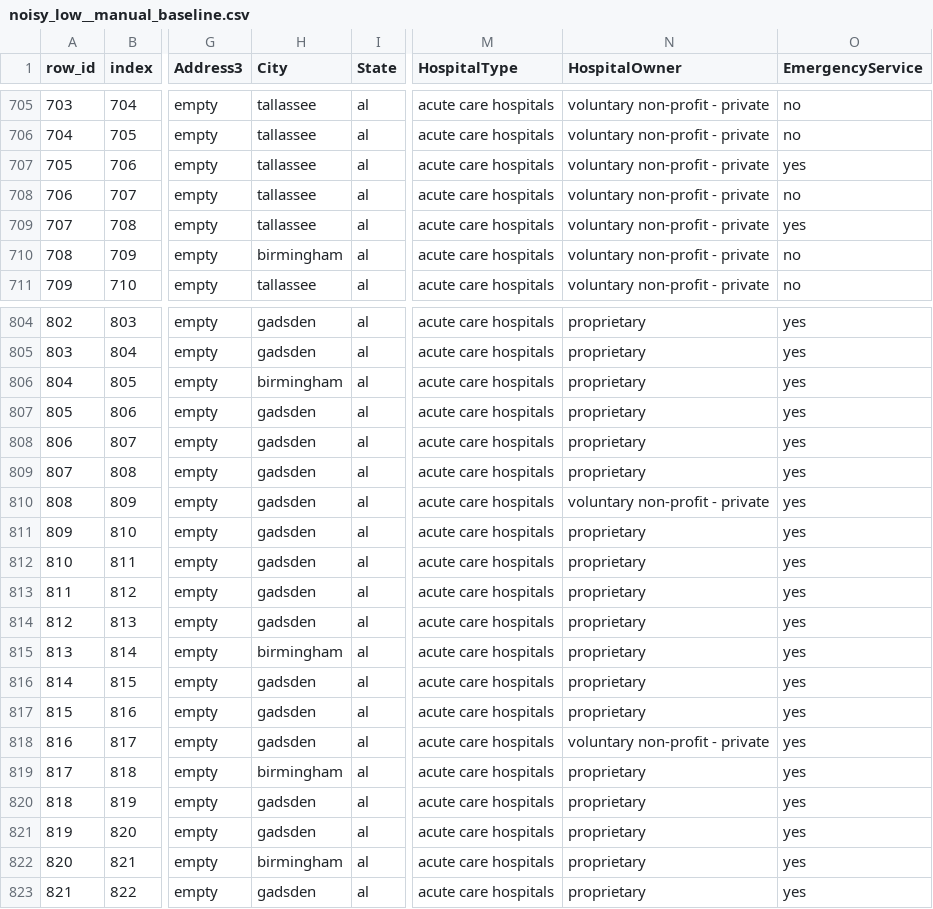
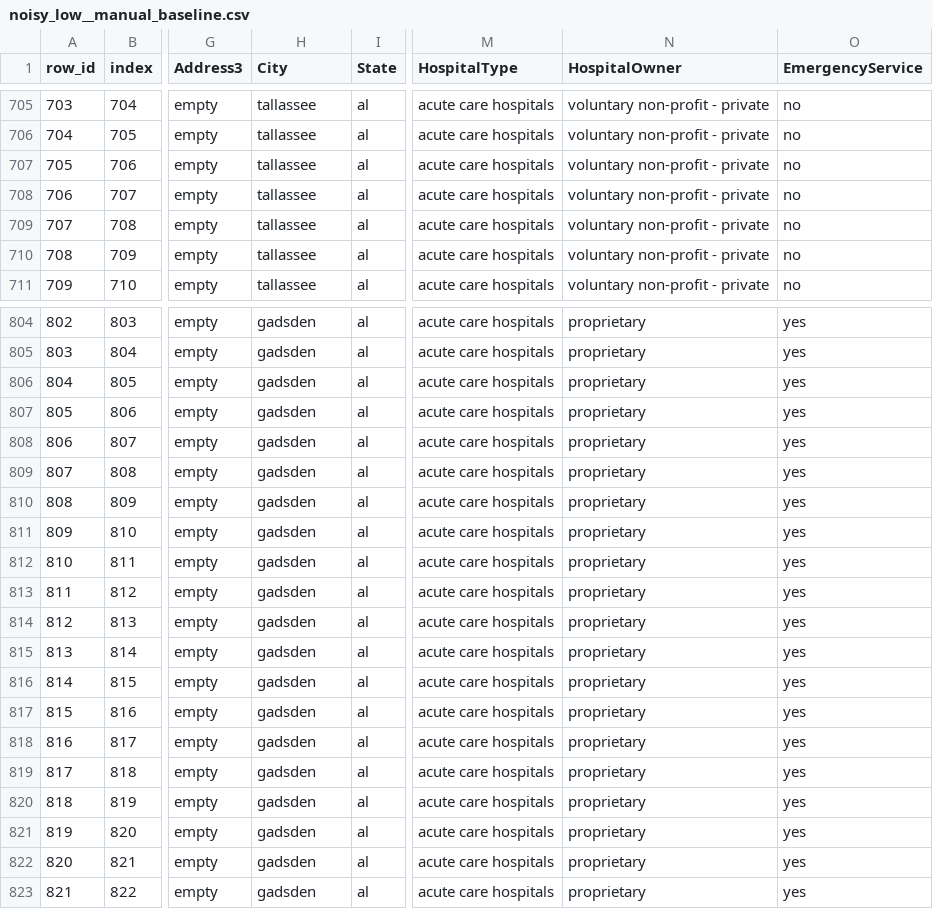
Before and after one commit to Banimo123/LLM-data-prep-evaluation, a CSV file: results/cleaned_datasets/hospital/noisy_low__manual_baseline.csv, drawn as a sheet; only a part is shown, gaps mark what is left out; the diff covers the shown part only; the diff names each change by its address in the sheet, - before the commit and + after, or states it on an @@ line.

Commit message:
Imputation conditionnelle (par groupe) : hospital atteint 91.5% F1

```diff
--- a/results/cleaned_datasets/hospital/noisy_low__manual_baseline.csv
+++ b/results/cleaned_datasets/hospital/noisy_low__manual_baseline.csv
-O707 (EmergencyService): yes
+O707 (EmergencyService): no
-O709 (EmergencyService): yes
+O709 (EmergencyService): no
-H710 (City): birmingham
+H710 (City): tallassee
-H806 (City): birmingham
+H806 (City): gadsden
-N810 (HospitalOwner): voluntary non-profit - private
+N810 (HospitalOwner): proprietary
-H815 (City): birmingham
+H815 (City): gadsden
-N818 (HospitalOwner): voluntary non-profit - private
+N818 (HospitalOwner): proprietary
-H819 (City): birmingham
+H819 (City): gadsden
-H822 (City): birmingham
+H822 (City): gadsden
```
Also changed, not shown: 86 edited cells elsewhere in this file, 3 other files.
